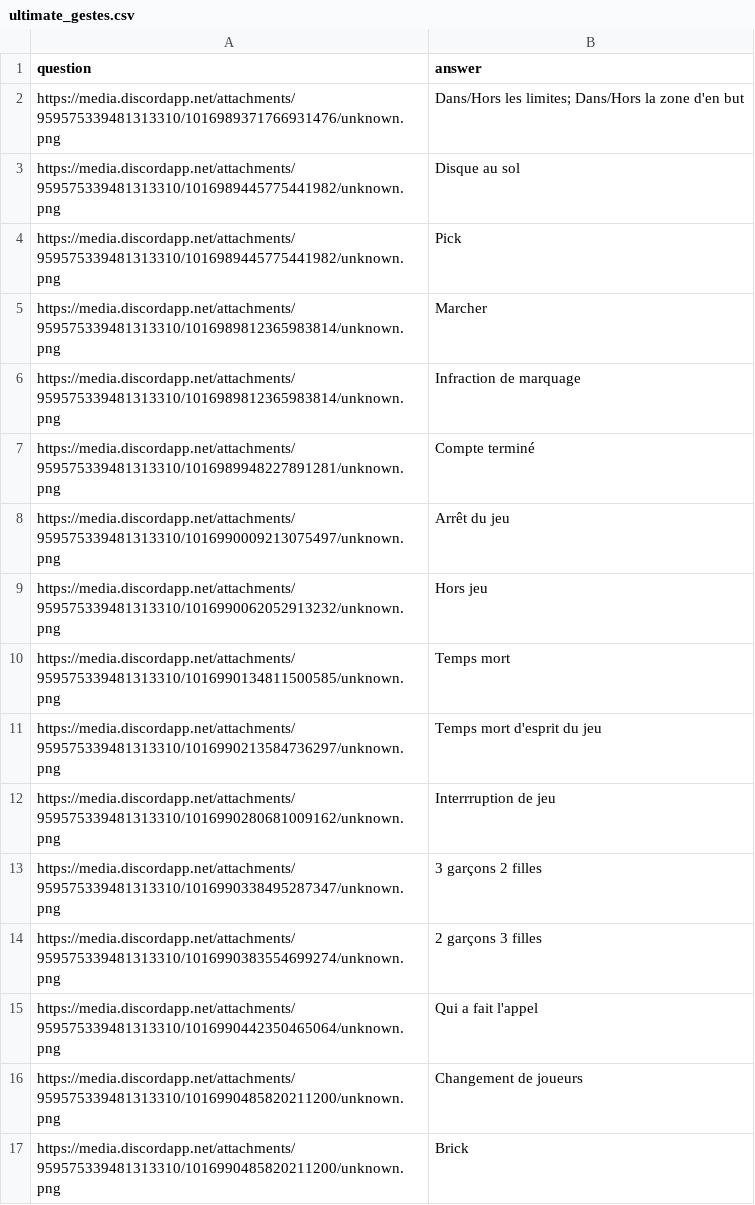
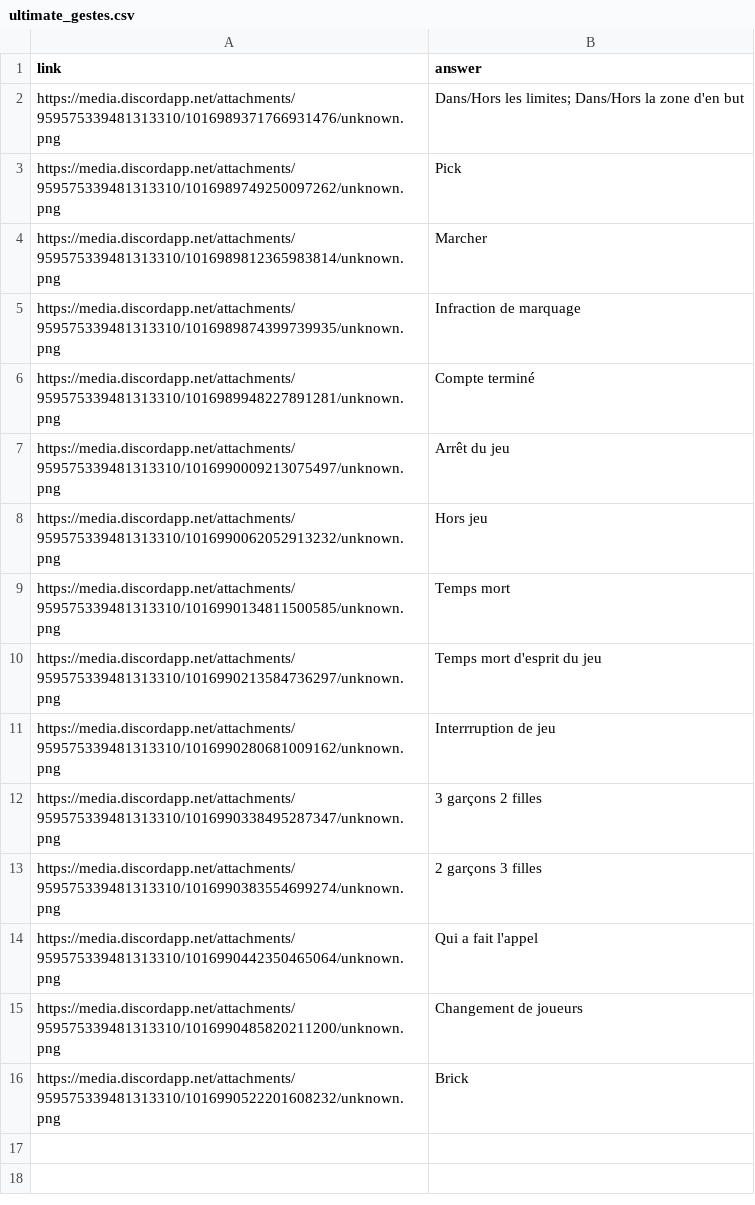
Before and after one commit to RequinQuiDanse/RequinSerpent, a CSV file: csv_files/ultimate_gestes.csv, drawn as a sheet.

```diff
--- a/csv_files/ultimate_gestes.csv
+++ b/csv_files/ultimate_gestes.csv
@@ -1,7 +1,6 @@
-question, answer
+link,answer
 https://media.discordapp.net/attachments/959575339481313310/1016989371766931476/unknown.png, Dans/Hors les limites; Dans/Hors la zone d'en but
-https://media.discordapp.net/attachments/959575339481313310/1016989445775441982/unknown.png, Disque au sol
-https://media.discordapp.net/attachments/959575339481313310/1016989445775441982/unknown.png, Pick
+https://media.discordapp.net/attachments/959575339481313310/1016989749250097262/unknown.png, Pick
 https://media.discordapp.net/attachments/959575339481313310/1016989812365983814/unknown.png, Marcher
-https://media.discordapp.net/attachments/959575339481313310/1016989812365983814/unknown.png, Infraction de marquage
+https://media.discordapp.net/attachments/959575339481313310/1016989874399739935/unknown.png, Infraction de marquage
 https://media.discordapp.net/attachments/959575339481313310/1016989948227891281/unknown.png, Compte terminé
@@ -16,2 +15,2 @@ https://media.discordapp.net/attachments/959575339481313310/1016990442350465064/
 https://media.discordapp.net/attachments/959575339481313310/1016990485820211200/unknown.png, Changement de joueurs
-https://media.discordapp.net/attachments/959575339481313310/1016990485820211200/unknown.png, Brick
+https://media.discordapp.net/attachments/959575339481313310/1016990522201608232/unknown.png, Brick
```
Also changed, not shown: csv_files/ultimate.csv, 5 other files.
